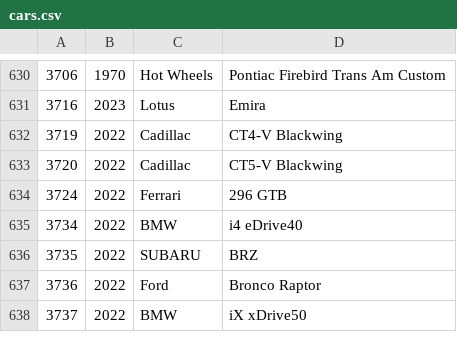
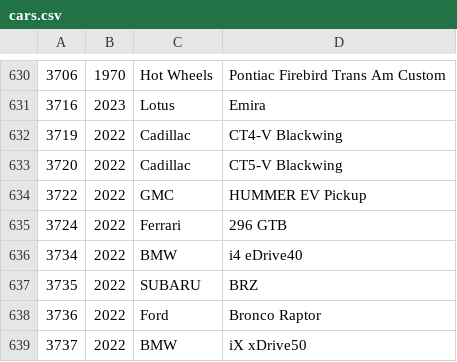
Before and after one commit to bluemanos/forza-motorsport-car-track-ordinal, a CSV file: fm8/cars.csv, drawn as a sheet; only a part is shown, gaps mark what is left out; the diff names each change by its address in the sheet, - before the commit and + after, or states it on an @@ line.

Commit message:
GMC HUMMER EV Pickup

```diff
--- a/fm8/cars.csv
+++ b/fm8/cars.csv
+row 634: 3722 | 2022 | GMC | HUMMER EV Pickup
```
Also changed, not shown: 2 other files.
